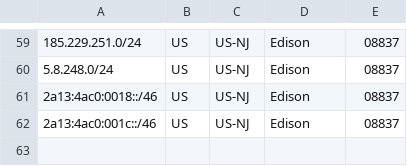
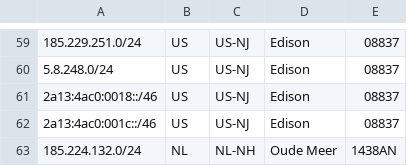
Before and after one commit to fotbo/geofeed, a CSV file: geofeed.csv, drawn as a sheet; only a part is shown, gaps mark what is left out; the diff names each change by its address in the sheet, - before the commit and + after, or states it on an @@ line.

Commit message:
add 185.224.132.0/24

```diff
--- a/geofeed.csv
+++ b/geofeed.csv
+row 63: 185.224.132.0/24 | NL | NL-NH | Oude Meer | 1438AN
```
